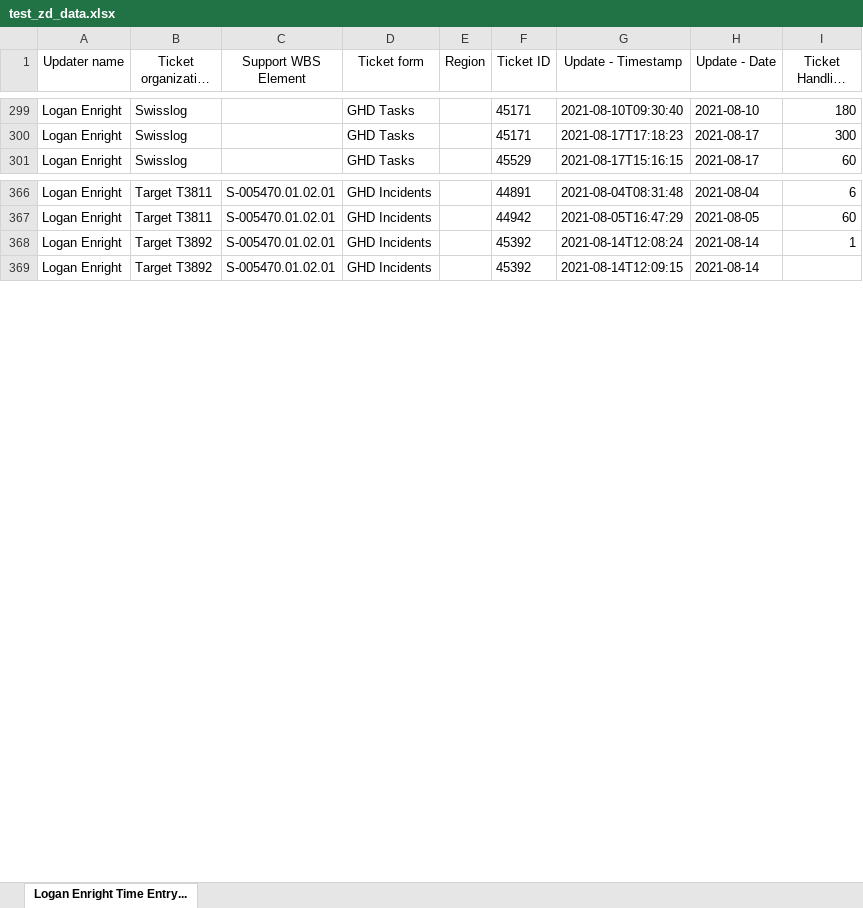
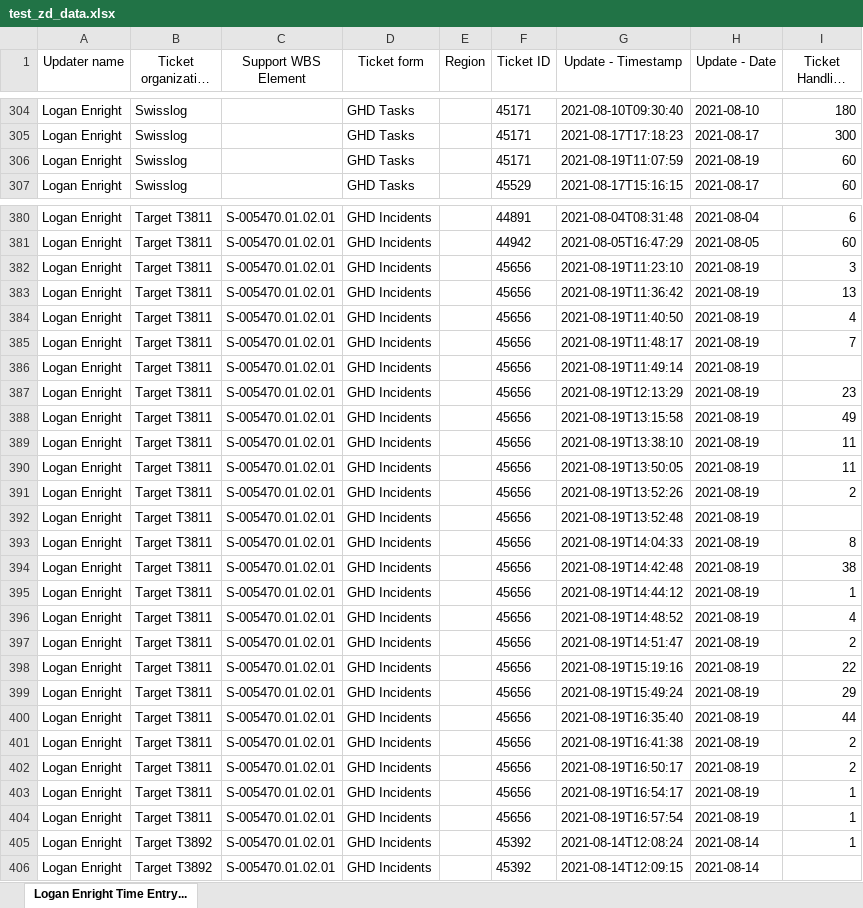
Before and after one commit to Dylan-Dotti/GHD-Auto-Time-Entry, an Excel workbook: testing/test_data/test_zd_data.xlsx, sheet Logan Enright Time Entry..., drawn as a sheet; only a part is shown, gaps mark what is left out; long unchanged cells end in …; values as stored, in another font and other column widths than the file's, no borders; the diff covers the shown part only; the diff names each change by its address in the sheet, - before the commit and + after, or states it on an @@ line.

```diff
--- a/testing/test_data/test_zd_data.xlsx (sheet Logan Enright Time Entry...)
+++ b/testing/test_data/test_zd_data.xlsx (sheet Logan Enright Time Entry...)
+row 306: Logan Enright | Swisslog |  | GHD Tasks |  | 45171 | 2021-08-19T11:07:59 | 2021-08-19 | 60
+row 382: Logan Enright | Target T3811 | S-005470.01.02.01 | GHD Incidents |  | 45656 | 2021-08-19T11:23:10 | 2021-08-19 | 3
+row 383: Logan Enright | Target T3811 | S-005470.01.02.01 | GHD Incidents |  | 45656 | 2021-08-19T11:36:42 | 2021-08-19 | 13
+row 384: Logan Enright | Target T3811 | S-005470.01.02.01 | GHD Incidents |  | 45656 | 2021-08-19T11:40:50 | 2021-08-19 | 4
+row 385: Logan Enright | Target T3811 | S-005470.01.02.01 | GHD Incidents |  | 45656 | 2021-08-19T11:48:17 | 2021-08-19 | 7
+row 386: Logan Enright | Target T3811 | S-005470.01.02.01 | GHD Incidents |  | 45656 | 2021-08-19T11:49:14 | 2021-08-19
+row 387: Logan Enright | Target T3811 | S-005470.01.02.01 | GHD Incidents |  | 45656 | 2021-08-19T12:13:29 | 2021-08-19 | 23
+row 388: Logan Enright | Target T3811 | S-005470.01.02.01 | GHD Incidents |  | 45656 | 2021-08-19T13:15:58 | 2021-08-19 | 49
+row 389: Logan Enright | Target T3811 | S-005470.01.02.01 | GHD Incidents |  | 45656 | 2021-08-19T13:38:10 | 2021-08-19 | 11
+row 390: Logan Enright | Target T3811 | S-005470.01.02.01 | GHD Incidents |  | 45656 | 2021-08-19T13:50:05 | 2021-08-19 | 11
+row 391: Logan Enright | Target T3811 | S-005470.01.02.01 | GHD Incidents |  | 45656 | 2021-08-19T13:52:26 | 2021-08-19 | 2
+row 392: Logan Enright | Target T3811 | S-005470.01.02.01 | GHD Incidents |  | 45656 | 2021-08-19T13:52:48 | 2021-08-19
+row 393: Logan Enright | Target T3811 | S-005470.01.02.01 | GHD Incidents |  | 45656 | 2021-08-19T14:04:33 | 2021-08-19 | 8
+row 394: Logan Enright | Target T3811 | S-005470.01.02.01 | GHD Incidents |  | 45656 | 2021-08-19T14:42:48 | 2021-08-19 | 38
+row 395: Logan Enright | Target T3811 | S-005470.01.02.01 | GHD Incidents |  | 45656 | 2021-08-19T14:44:12 | 2021-08-19 | 1
+row 396: Logan Enright | Target T3811 | S-005470.01.02.01 | GHD Incidents |  | 45656 | 2021-08-19T14:48:52 | 2021-08-19 | 4
+row 397: Logan Enright | Target T3811 | S-005470.01.02.01 | GHD Incidents |  | 45656 | 2021-08-19T14:51:47 | 2021-08-19 | 2
+row 398: Logan Enright | Target T3811 | S-005470.01.02.01 | GHD Incidents |  | 45656 | 2021-08-19T15:19:16 | 2021-08-19 | 22
+row 399: Logan Enright | Target T3811 | S-005470.01.02.01 | GHD Incidents |  | 45656 | 2021-08-19T15:49:24 | 2021-08-19 | 29
+row 400: Logan Enright | Target T3811 | S-005470.01.02.01 | GHD Incidents |  | 45656 | 2021-08-19T16:35:40 | 2021-08-19 | 44
+row 401: Logan Enright | Target T3811 | S-005470.01.02.01 | GHD Incidents |  | 45656 | 2021-08-19T16:41:38 | 2021-08-19 | 2
+row 402: Logan Enright | Target T3811 | S-005470.01.02.01 | GHD Incidents |  | 45656 | 2021-08-19T16:50:17 | 2021-08-19 | 2
+row 403: Logan Enright | Target T3811 | S-005470.01.02.01 | GHD Incidents |  | 45656 | 2021-08-19T16:54:17 | 2021-08-19 | 1
+row 404: Logan Enright | Target T3811 | S-005470.01.02.01 | GHD Incidents |  | 45656 | 2021-08-19T16:57:54 | 2021-08-19 | 1
```
Also changed, not shown: 13 added rows elsewhere in this sheet, 2 other files.
